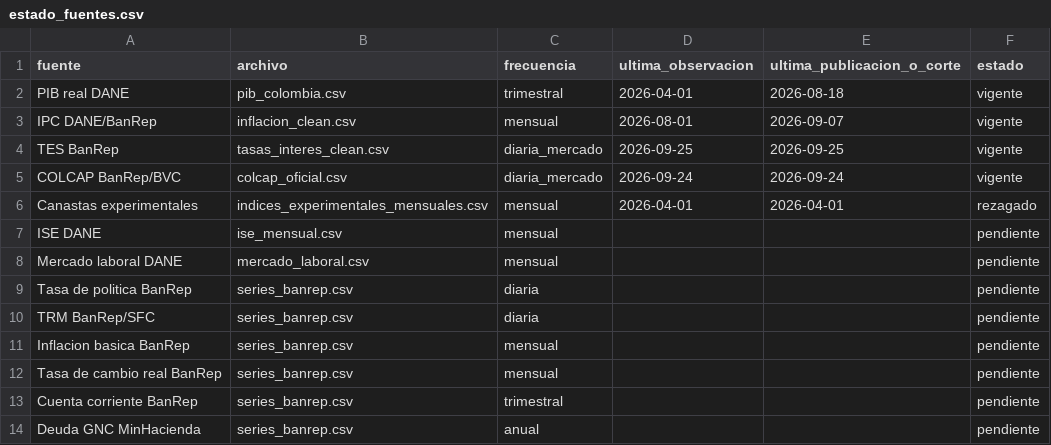
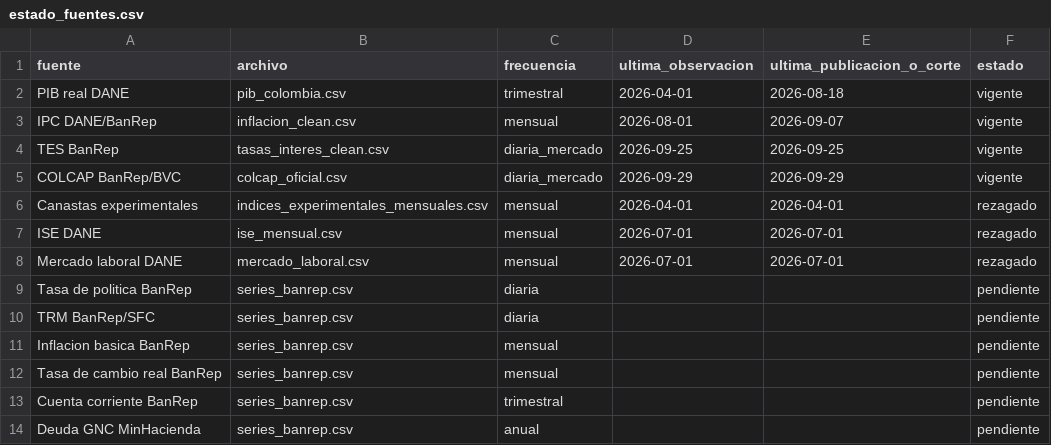
Before and after one commit to Stv-Quant/ColombiaMacro-USBCali, a CSV file: estado_fuentes.csv, drawn as a sheet.

```diff
--- a/estado_fuentes.csv
+++ b/estado_fuentes.csv
@@ -4,6 +4,6 @@ IPC DANE/BanRep,inflacion_clean.csv,mensual,2026-08-01,2026-09-07,vigente
 TES BanRep,tasas_interes_clean.csv,diaria_mercado,2026-09-25,2026-09-25,vigente
-COLCAP BanRep/BVC,colcap_oficial.csv,diaria_mercado,2026-09-24,2026-09-24,vigente
+COLCAP BanRep/BVC,colcap_oficial.csv,diaria_mercado,2026-09-29,2026-09-29,vigente
 Canastas experimentales,indices_experimentales_mensuales.csv,mensual,2026-04-01,2026-04-01,rezagado
-ISE DANE,ise_mensual.csv,mensual,,,pendiente
-Mercado laboral DANE,mercado_laboral.csv,mensual,,,pendiente
+ISE DANE,ise_mensual.csv,mensual,2026-07-01,2026-07-01,rezagado
+Mercado laboral DANE,mercado_laboral.csv,mensual,2026-07-01,2026-07-01,rezagado
 Tasa de politica BanRep,series_banrep.csv,diaria,,,pendiente
```
Also changed, not shown: colcap_oficial.csv, 2 other files.
